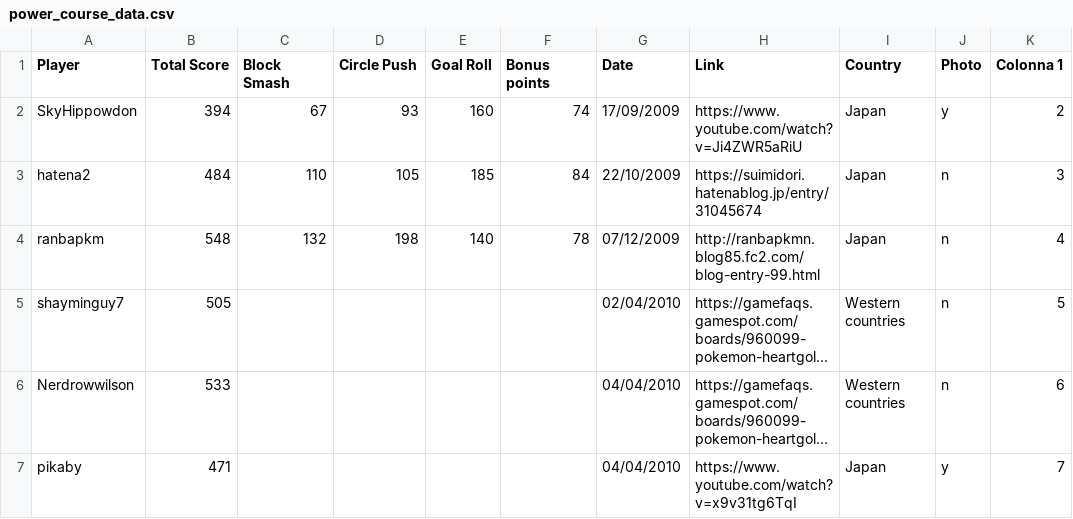
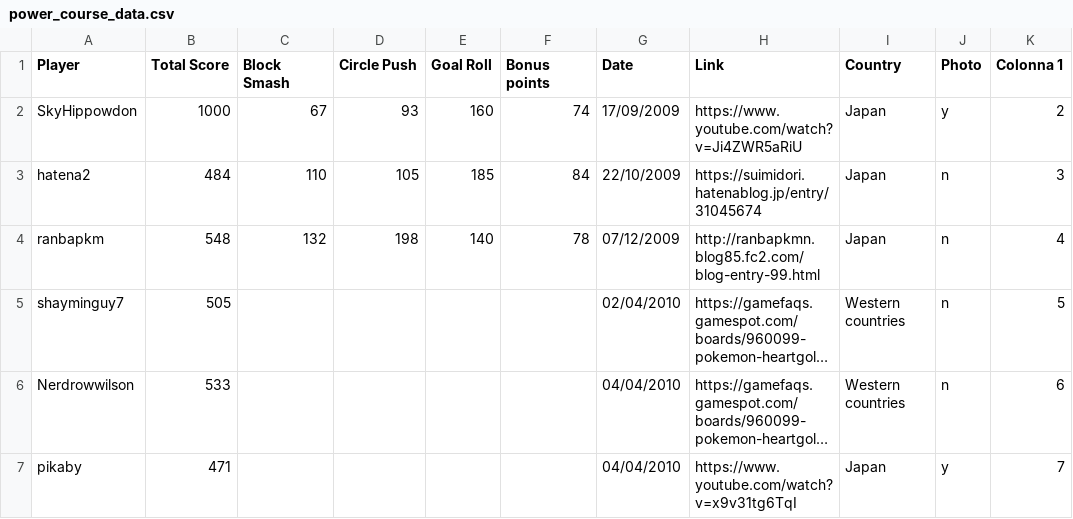
Before and after one commit to guilhemtapie/guilhemtapie.github.io, a CSV file: csv/power_course_data.csv, drawn as a sheet; only a part is shown; long unchanged cells end in ….

```diff
--- a/csv/power_course_data.csv
+++ b/csv/power_course_data.csv
@@ -1,3 +1,3 @@
 Player,Total Score,Block Smash,Circle Push,Goal Roll,Bonus points,Date,Link,Country,Photo,Colonna 1
-SkyHippowdon,394,67,93,160,74,17/09/2009,https://www.youtube.com/watch?v=Ji4ZWR5aRiU,Japan,y,2
+SkyHippowdon,1000,67,93,160,74,17/09/2009,https://www.youtube.com/watch?v=Ji4ZWR5aRiU,Japan,y,2
 hatena2,484,110,105,185,84,22/10/2009,https://suimidori.hatenablog.jp/entry/31045674,Japan,n,3
```
Also changed, not shown: csv/jump_course_data.csv, csv/skill_course_data.csv, 2 other files.
